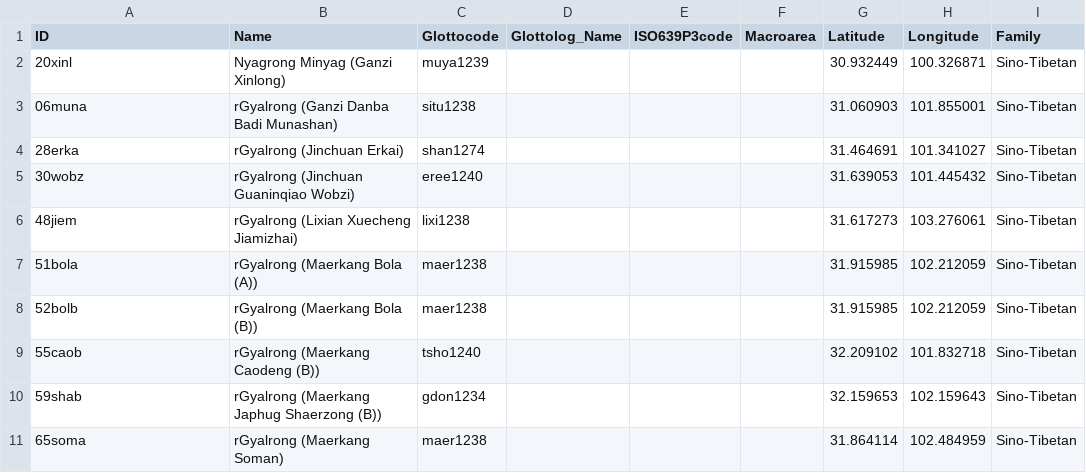
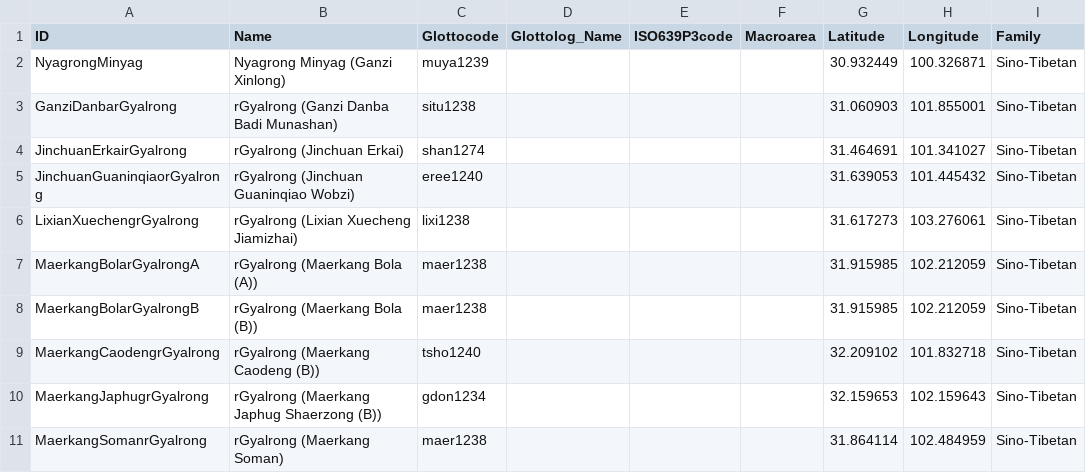
Before and after one commit to lexibank/naganorgyalrongic, a CSV file: cldf/languages.csv, drawn as a sheet; only a part is shown; the diff names each change by its address in the sheet, - before the commit and + after, or states it on an @@ line.

```diff
--- a/cldf/languages.csv
+++ b/cldf/languages.csv
-A2 (ID): 20xinl
+A2 (ID): NyagrongMinyag
-A3 (ID): 06muna
+A3 (ID): GanziDanbarGyalrong
-A4 (ID): 28erka
+A4 (ID): JinchuanErkairGyalrong
-A5 (ID): 30wobz
+A5 (ID): JinchuanGuaninqiaorGyalrong
-A6 (ID): 48jiem
+A6 (ID): LixianXuechengrGyalrong
-A7 (ID): 51bola
+A7 (ID): MaerkangBolarGyalrongA
-A8 (ID): 52bolb
+A8 (ID): MaerkangBolarGyalrongB
-A9 (ID): 55caob
+A9 (ID): MaerkangCaodengrGyalrong
-A10 (ID): 59shab
+A10 (ID): MaerkangJaphugrGyalrong
-A11 (ID): 65soma
+A11 (ID): MaerkangSomanrGyalrong
```
Also changed, not shown: etc/languages.tsv, 5 other files.
